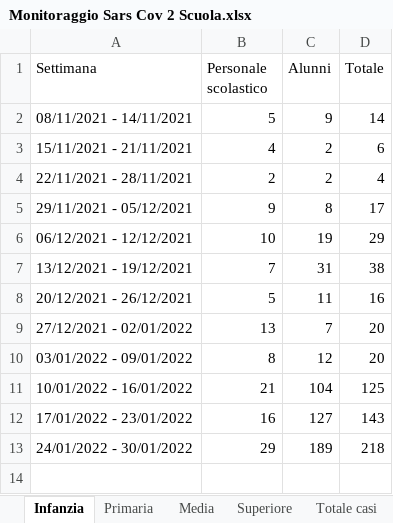
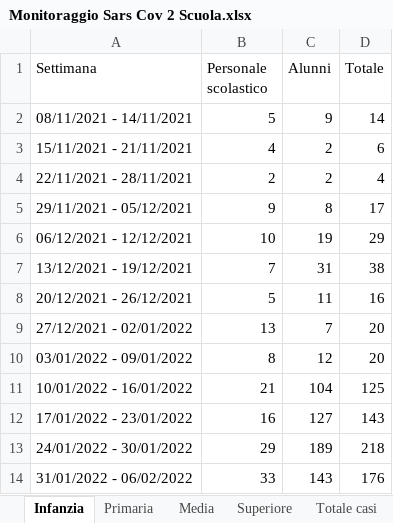
Before and after one commit to fbranda/INFN-ISS, an Excel workbook: Dati contagi nelle scuole/Regioni/Puglia/ASL Bari/Monitoraggio Sars Cov 2 Scuola.xlsx, sheet Infanzia, drawn as a sheet; values as stored, in another font and other column widths than the file's, no borders; the diff names each change by its address in the sheet, - before the commit and + after, or states it on an @@ line.

```diff
--- a/Dati contagi nelle scuole/Regioni/Puglia/ASL Bari/Monitoraggio Sars Cov 2 Scuola.xlsx (sheet Infanzia)
+++ b/Dati contagi nelle scuole/Regioni/Puglia/ASL Bari/Monitoraggio Sars Cov 2 Scuola.xlsx (sheet Infanzia)
+row 14: 31/01/2022 - 06/02/2022 | 33 | 143 | 176
```
Also changed, not shown: sheet Superiore, sheet Media, sheet Primaria, sheet Totale casi, 2 other files.
